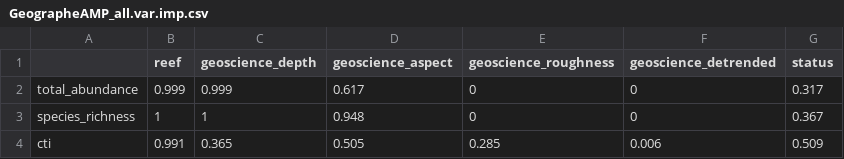
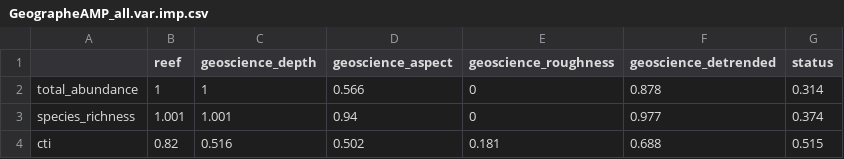
Before and after one commit to UWA-Marine-Ecology-Group-quartos/australian-marine-parks, a CSV file: output/model-output/geographe/fish/GeographeAMP_all.var.imp.csv, drawn as a sheet.

```diff
--- a/output/model-output/geographe/fish/GeographeAMP_all.var.imp.csv
+++ b/output/model-output/geographe/fish/GeographeAMP_all.var.imp.csv
@@ -1,4 +1,4 @@
 "","reef","geoscience_depth","geoscience_aspect","geoscience_roughness","geoscience_detrended","status"
-"total_abundance",0.999,0.999,0.617,0,0,0.317
-"species_richness",1,1,0.948,0,0,0.367
-"cti",0.991,0.365,0.505,0.285,0.006,0.509
+"total_abundance",1,1,0.566,0,0.878,0.314
+"species_richness",1.001,1.001,0.94,0,0.977,0.374
+"cti",0.82,0.516,0.502,0.181,0.688,0.515
```
Also changed, not shown: output/model-output/geographe/fish/GeographeAMP_all.mod.fits.csv, 24 other files.
